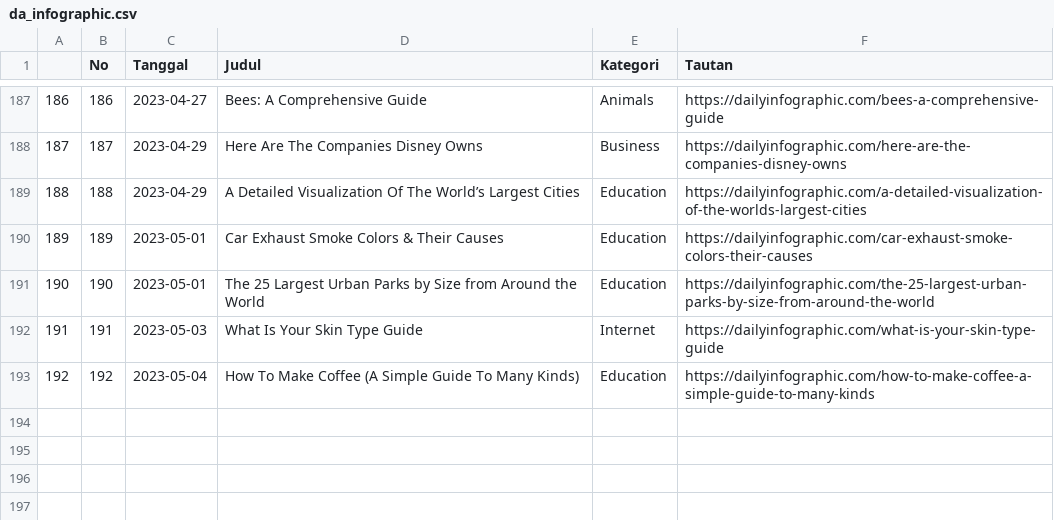
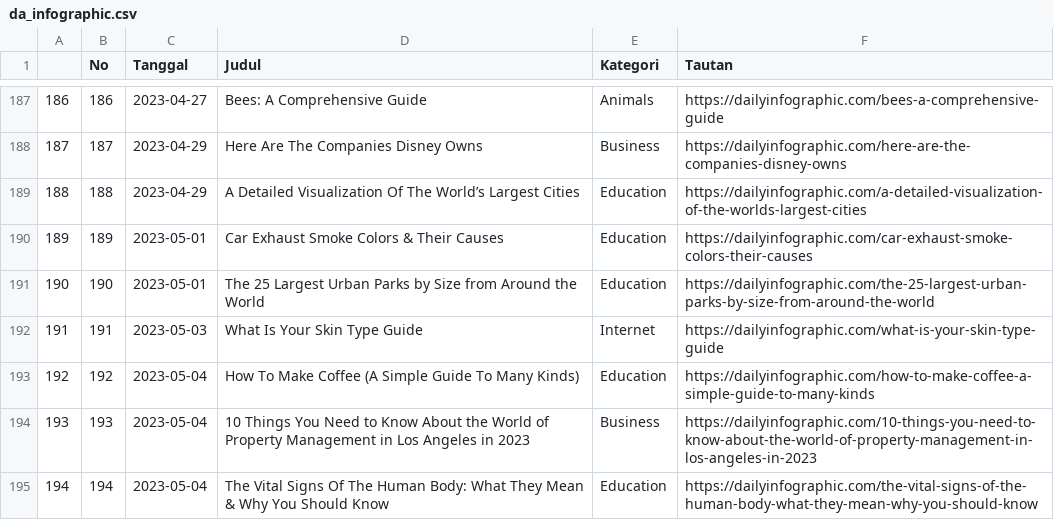
Before and after one commit to raisrais/mytwet_bot, a CSV file: data/da_infographic.csv, drawn as a sheet; only a part is shown, gaps mark what is left out.

```diff
--- a/data/da_infographic.csv
+++ b/data/da_infographic.csv
@@ -193 +193,3 @@
 "192",192,2023-05-04,"How To Make Coffee (A Simple Guide To Many Kinds)","Education","https://dailyinfographic.com/how-to-make-coffee-a-simple-guide-to-many-kinds"
+"193",193,2023-05-04,"10 Things You Need to Know About the World of Property Management in Los Angeles in 2023","Business","https://dailyinfographic.com/10-things-you-need-to-know-about-the-world-of-property-management-in-los-angeles-in-2023"
+"194",194,2023-05-04,"The Vital Signs Of The Human Body: What They Mean & Why You Should Know","Education","https://dailyinfographic.com/the-vital-signs-of-the-human-body-what-they-mean-why-you-should-know"
```
